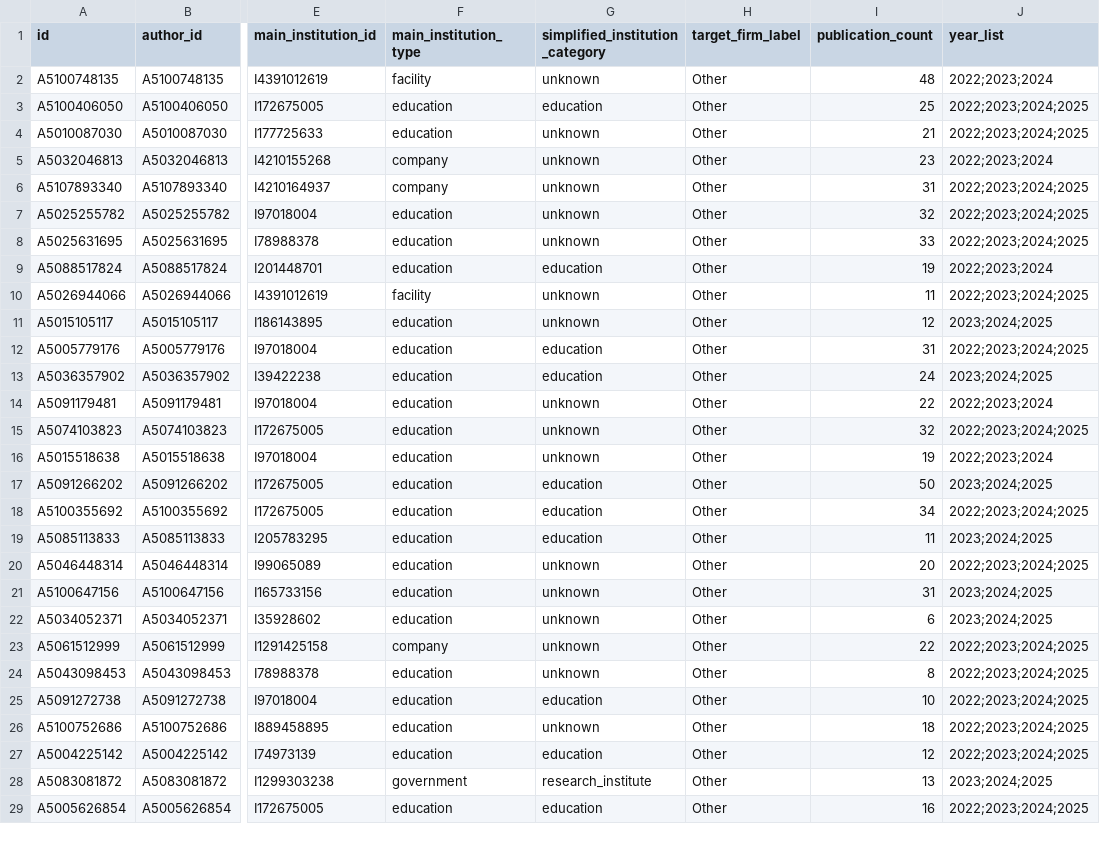
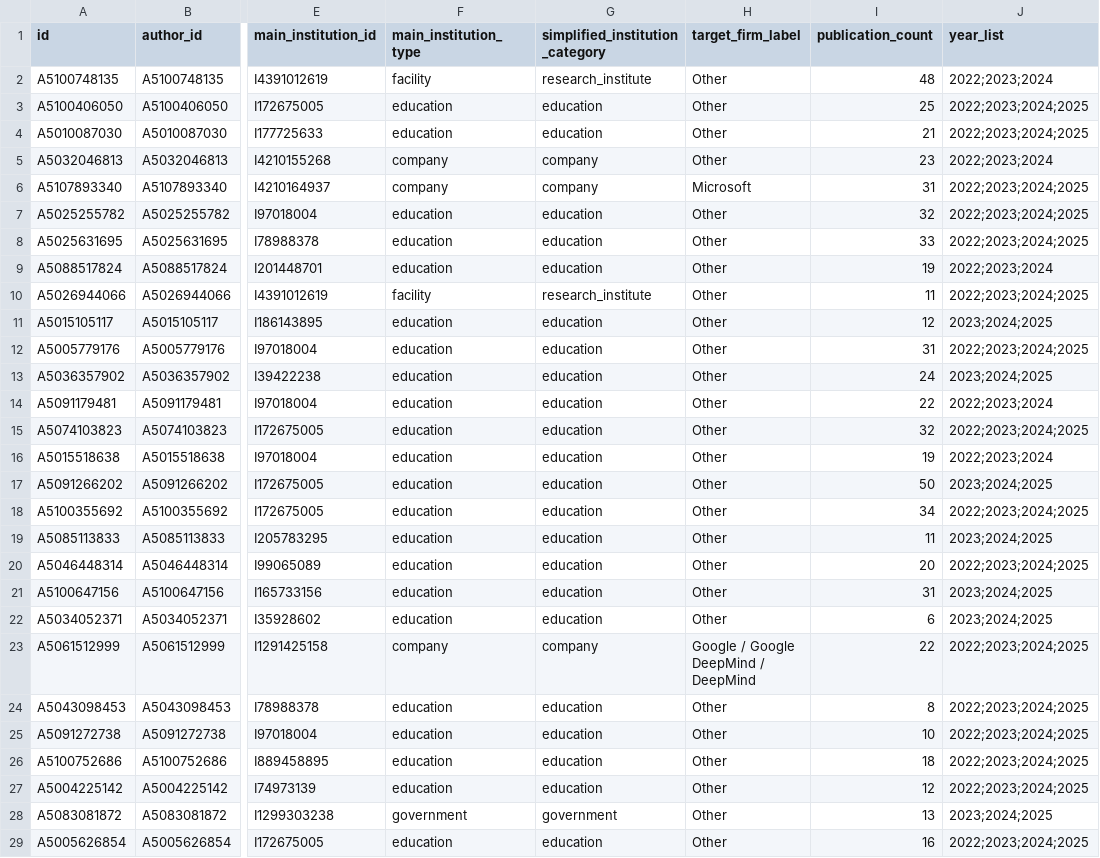
Before and after one commit to kms8720/genai-coauthorship-network-analysis, a CSV file: outputs/tables/top_researchers_betweenness.csv, drawn as a sheet; only a part is shown, gaps mark what is left out; the diff covers the shown part only; the diff names each change by its address in the sheet, - before the commit and + after, or states it on an @@ line.

```diff
--- a/outputs/tables/top_researchers_betweenness.csv
+++ b/outputs/tables/top_researchers_betweenness.csv
-G2 (simplified_institution_category): unknown
+G2 (simplified_institution_category): research_institute
-G4 (simplified_institution_category): unknown
+G4 (simplified_institution_category): education
-G5:G6 (simplified_institution_category): unknown
+G5:G6 (simplified_institution_category): company
-H6 (target_firm_label): Other
+H6 (target_firm_label): Microsoft
-G7:G8 (simplified_institution_category): unknown
+G7:G8 (simplified_institution_category): education
-G10 (simplified_institution_category): unknown
+G10 (simplified_institution_category): research_institute
-G11 (simplified_institution_category): unknown
+G11 (simplified_institution_category): education
-G14:G16 (simplified_institution_category): unknown
+G14:G16 (simplified_institution_category): education
-G20:G22 (simplified_institution_category): unknown
+G20:G22 (simplified_institution_category): education
-G23 (simplified_institution_category): unknown
+G23 (simplified_institution_category): company
-H23 (target_firm_label): Other
+H23 (target_firm_label): Google / Google DeepMind / DeepMind
-G24 (simplified_institution_category): unknown
+G24 (simplified_institution_category): education
-G26 (simplified_institution_category): unknown
+G26 (simplified_institution_category): education
-G28 (simplified_institution_category): research_institute
+G28 (simplified_institution_category): government
```
Also changed, not shown: 3 edited cells elsewhere in this file, outputs/networks/institution_nodes_2022.csv, outputs/networks/institution_nodes_2024.csv, 32 other files.
